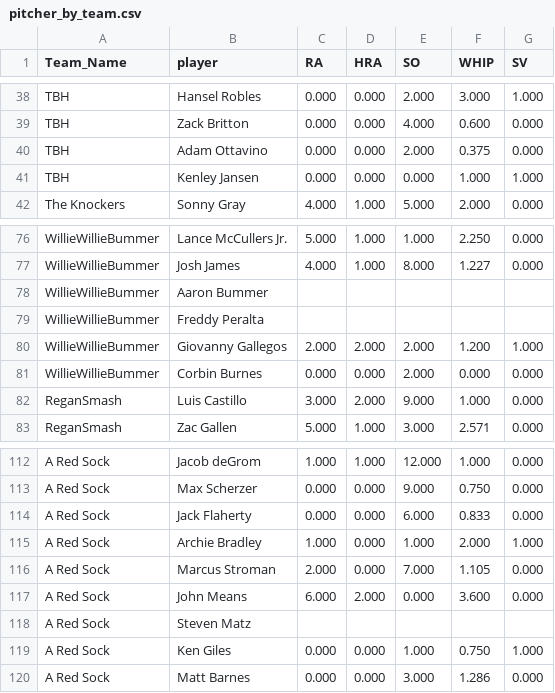
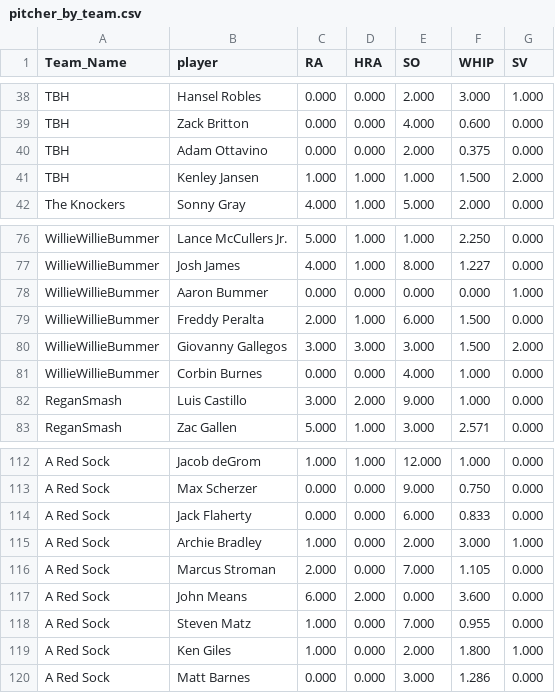
Before and after one commit to far-from-normal/far-from-normal.github.io, a CSV file: pitcher_by_team.csv, drawn as a sheet; only a part is shown, gaps mark what is left out; the diff covers the shown part only.

```diff
--- a/pitcher_by_team.csv
+++ b/pitcher_by_team.csv
@@ -40,3 +40,3 @@ TBH,Zack Britton,0.000,0.000,4.000,0.600,0.000
 TBH,Adam Ottavino,0.000,0.000,2.000,0.375,0.000
-TBH,Kenley Jansen,0.000,0.000,0.000,1.000,1.000
+TBH,Kenley Jansen,1.000,1.000,1.000,1.500,2.000
 The Knockers,Sonny Gray,4.000,1.000,5.000,2.000,0.000
@@ -77,6 +77,6 @@ WillieWillieBummer,Lance McCullers Jr.,5.000,1.000,1.000,2.250,0.000
 WillieWillieBummer,Josh James,4.000,1.000,8.000,1.227,0.000
-WillieWillieBummer,Aaron Bummer,,,,,
-WillieWillieBummer,Freddy Peralta,,,,,
-WillieWillieBummer,Giovanny Gallegos,2.000,2.000,2.000,1.200,1.000
-WillieWillieBummer,Corbin Burnes,0.000,0.000,2.000,0.000,0.000
+WillieWillieBummer,Aaron Bummer,0.000,0.000,0.000,0.000,1.000
+WillieWillieBummer,Freddy Peralta,2.000,1.000,6.000,1.500,0.000
+WillieWillieBummer,Giovanny Gallegos,3.000,3.000,3.000,1.500,2.000
+WillieWillieBummer,Corbin Burnes,0.000,0.000,4.000,1.000,0.000
 ReganSmash,Luis Castillo,3.000,2.000,9.000,1.000,0.000
@@ -114,7 +114,7 @@ A Red Sock,Max Scherzer,0.000,0.000,9.000,0.750,0.000
 A Red Sock,Jack Flaherty,0.000,0.000,6.000,0.833,0.000
-A Red Sock,Archie Bradley,1.000,0.000,1.000,2.000,1.000
+A Red Sock,Archie Bradley,1.000,0.000,2.000,3.000,1.000
 A Red Sock,Marcus Stroman,2.000,0.000,7.000,1.105,0.000
 A Red Sock,John Means,6.000,2.000,0.000,3.600,0.000
-A Red Sock,Steven Matz,,,,,
-A Red Sock,Ken Giles,0.000,0.000,1.000,0.750,1.000
+A Red Sock,Steven Matz,1.000,0.000,7.000,0.955,0.000
+A Red Sock,Ken Giles,1.000,0.000,2.000,1.800,1.000
 A Red Sock,Matt Barnes,0.000,0.000,3.000,1.286,0.000
```
Also changed, not shown: 45 edited cells elsewhere in this file, batter_by_team.csv, 1 other file.
